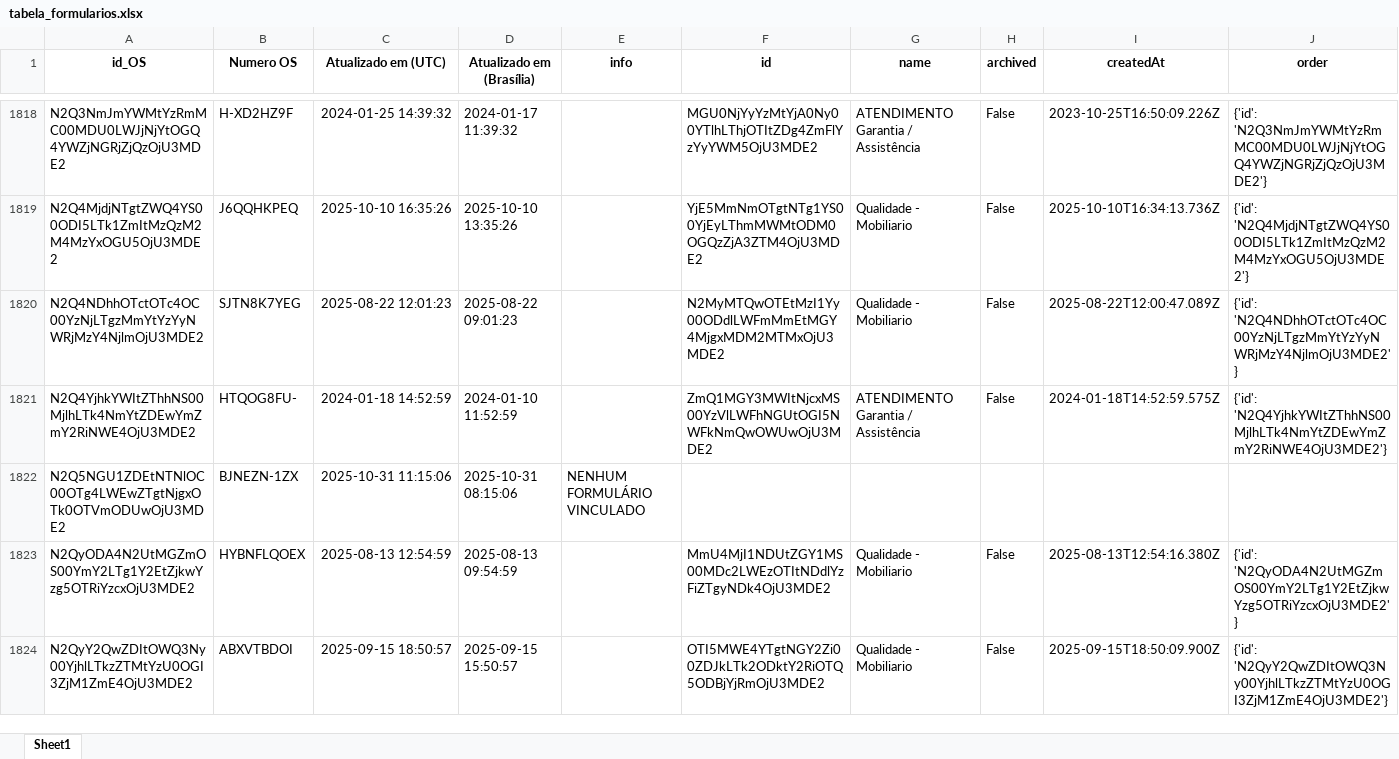
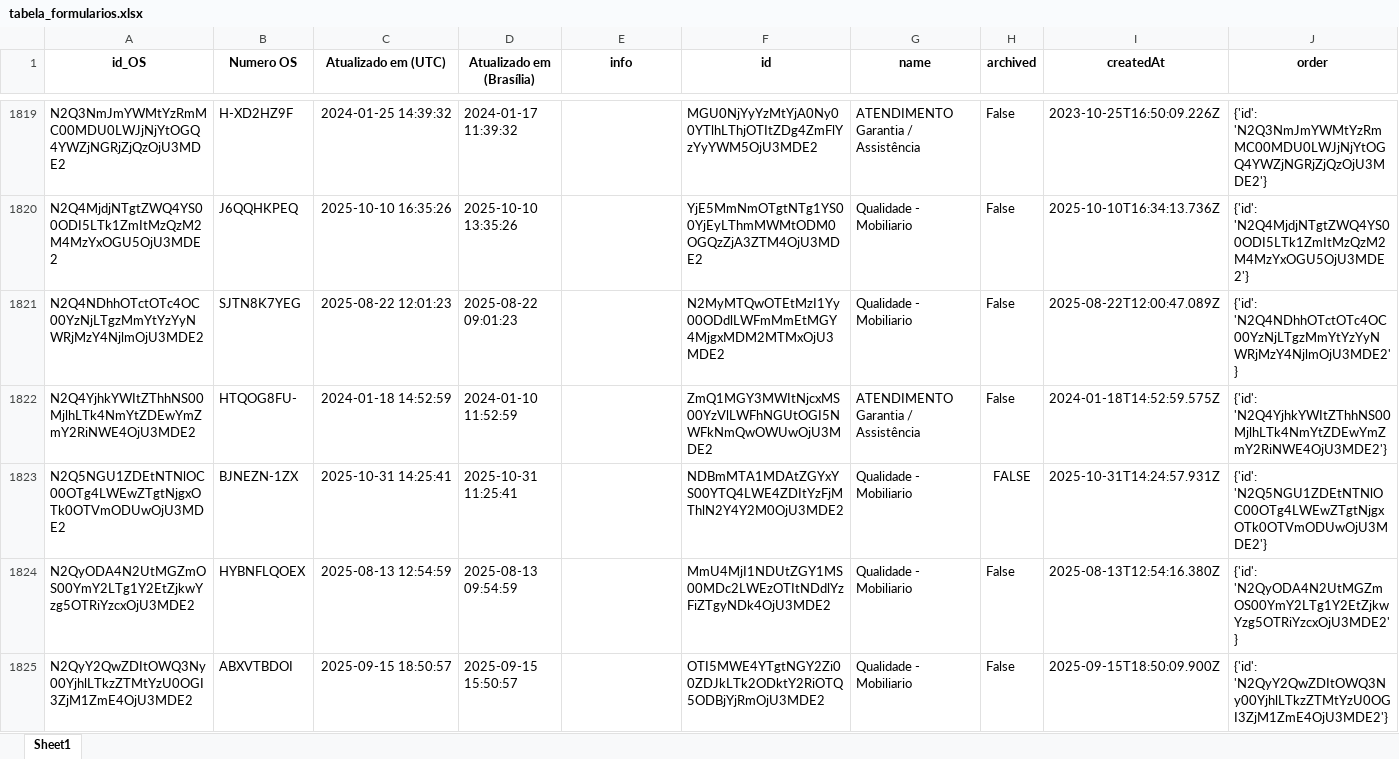
Before and after one commit to rmbarbozaltda-web/dashGarantia, an Excel workbook: tabela_formularios.xlsx, sheet Sheet1, drawn as a sheet; only a part is shown, gaps mark what is left out; values as stored, in another font and other column widths than the file's, no borders; addresses are those after the commit; the diff covers the shown part only; the diff names each change by its address in the sheet, - before the commit and + after, or states it on an @@ line.

```diff
--- a/tabela_formularios.xlsx (sheet Sheet1)
+++ b/tabela_formularios.xlsx (sheet Sheet1)
-C1823 (Atualizado em (UTC)): 2025-10-31 11:15:06
+C1823 (Atualizado em (UTC)): 2025-10-31 14:25:41
-D1823 (Atualizado em (Brasília)): 2025-10-31 08:15:06
+D1823 (Atualizado em (Brasília)): 2025-10-31 11:25:41
-E1823 (info): NENHUM FORMULÁRIO VINCULADO
+E1823 (info): (empty)
-F1823 (id): (empty)
+F1823 (id): NDBmMTA1MDAtZGYxYS00YTQ4LWE4ZDItYzFjMThlN2Y4Y2M0OjU3MDE2
-G1823 (name): (empty)
+G1823 (name): Qualidade - Mobiliario
-H1823 (archived): (empty)
+H1823 (archived): FALSE
-I1823 (createdAt): (empty)
+I1823 (createdAt): 2025-10-31T14:24:57.931Z
-J1823 (order): (empty)
+J1823 (order): {'id': 'N2Q5NGU1ZDEtNTNlOC00OTg4LWEwZTgtNjgxOTk0OTVmODUwOjU3MDE2'}
```
Also changed, not shown: 2 added rows and 84 edited cells elsewhere in this sheet, orcamentos.xlsx, 4 other files.
